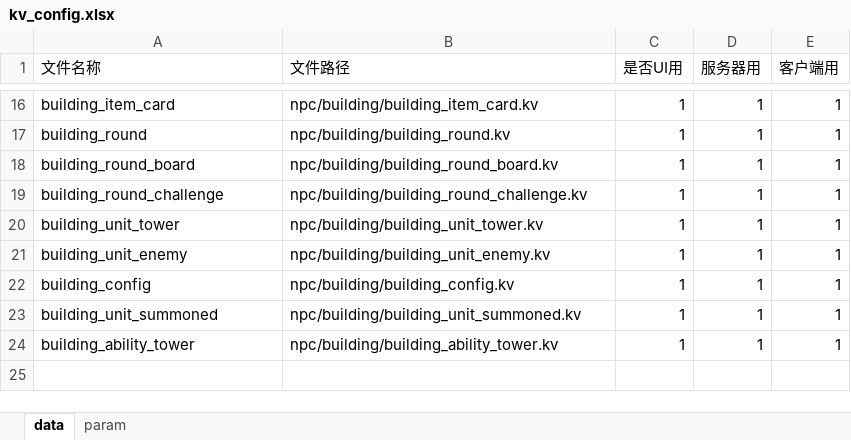
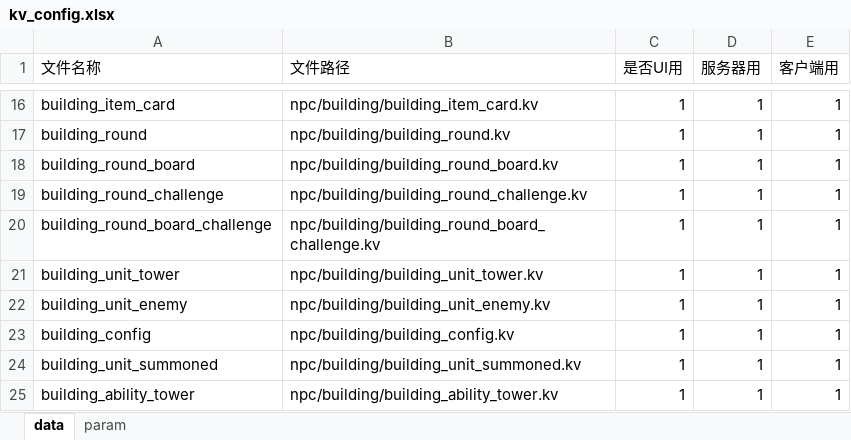
Before and after one commit to cchorseless/xiyou, an Excel workbook: code/excels/kv_config.xlsx, sheet data, drawn as a sheet; only a part is shown, gaps mark what is left out; values as stored, in another font and other column widths than the file's, no borders; the diff names each change by its address in the sheet, - before the commit and + after, or states it on an @@ line.

```diff
--- a/code/excels/kv_config.xlsx (sheet data)
+++ b/code/excels/kv_config.xlsx (sheet data)
+row 20: building_round_board_challenge | npc/building/building_round_board_challenge.kv | 1 | 1 | 1
```
Also changed, not shown: code/excels/building/building_round_board.xlsx, code/excels/building/building_round_board_challenge.xlsx, 22 other files.
